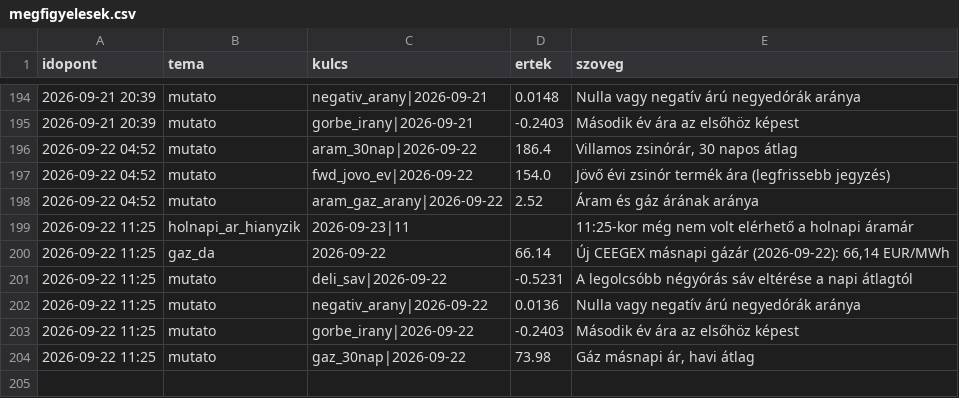
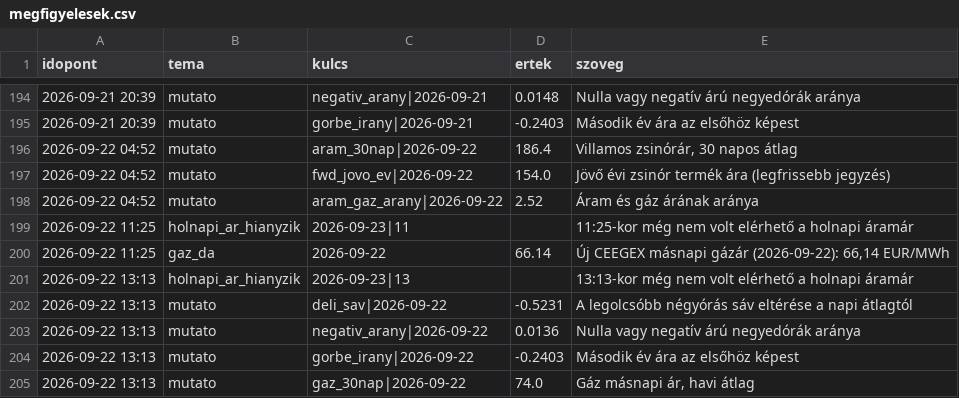
Before and after one commit to lostenergy/energiaar-figyelo, a CSV file: data/megfigyelesek.csv, drawn as a sheet; only a part is shown, gaps mark what is left out.

Commit message:
Adatfrissítés 2026-09-22 13:13

```diff
--- a/data/megfigyelesek.csv
+++ b/data/megfigyelesek.csv
@@ -200,5 +200,6 @@ idopont,tema,kulcs,ertek,szoveg
 2026-09-22 11:25,gaz_da,2026-09-22,66.14,"Új CEEGEX másnapi gázár (2026-09-22): 66,14 EUR/MWh"
-2026-09-22 11:25,mutato,deli_sav|2026-09-22,-0.5231,A legolcsóbb négyórás sáv eltérése a napi átlagtól
-2026-09-22 11:25,mutato,negativ_arany|2026-09-22,0.0136,Nulla vagy negatív árú negyedórák aránya
-2026-09-22 11:25,mutato,gorbe_irany|2026-09-22,-0.2403,Második év ára az elsőhöz képest
-2026-09-22 11:25,mutato,gaz_30nap|2026-09-22,73.98,"Gáz másnapi ár, havi átlag"
+2026-09-22 13:13,holnapi_ar_hianyzik,2026-09-23|13,,13:13-kor még nem volt elérhető a holnapi áramár
+2026-09-22 13:13,mutato,deli_sav|2026-09-22,-0.5231,A legolcsóbb négyórás sáv eltérése a napi átlagtól
+2026-09-22 13:13,mutato,negativ_arany|2026-09-22,0.0136,Nulla vagy negatív árú negyedórák aránya
+2026-09-22 13:13,mutato,gorbe_irany|2026-09-22,-0.2403,Második év ára az elsőhöz képest
+2026-09-22 13:13,mutato,gaz_30nap|2026-09-22,74.0,"Gáz másnapi ár, havi átlag"
```
